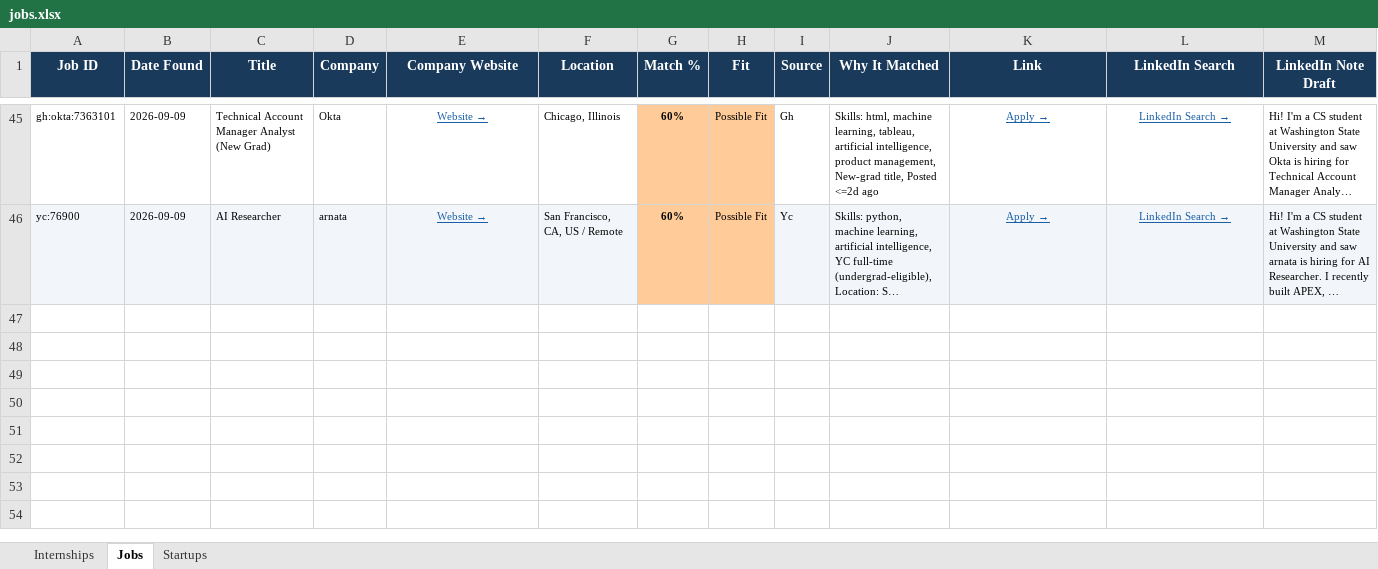
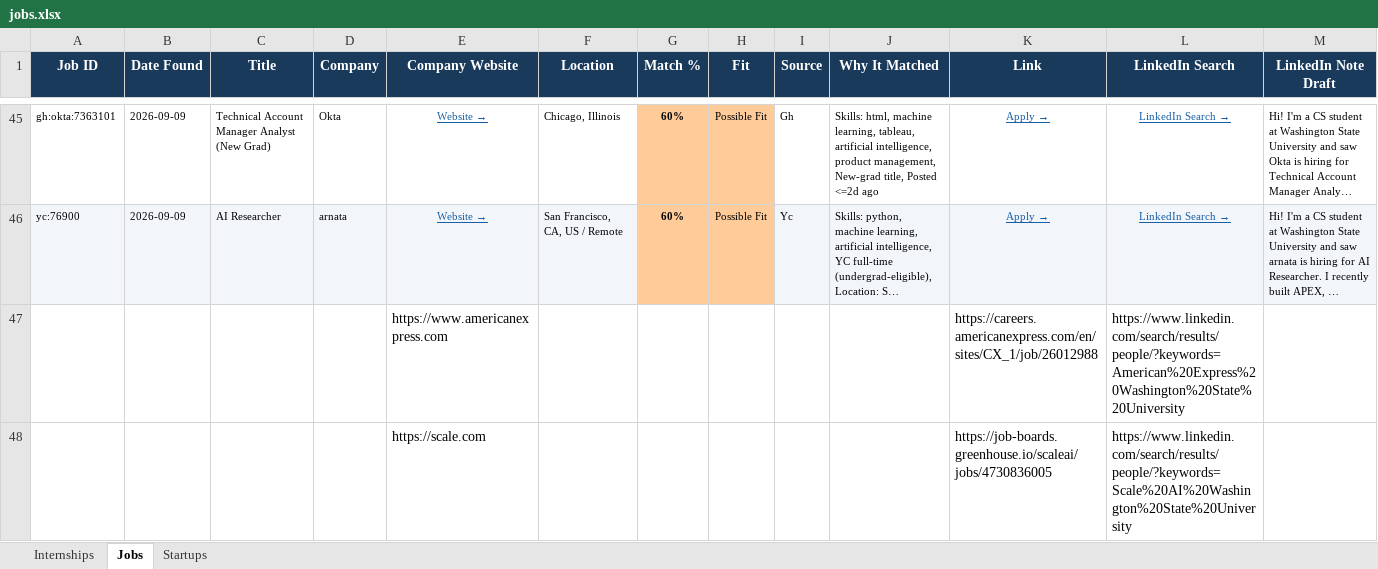
Before and after one commit to gvignesh286/26Jobs, an Excel workbook: jobs.xlsx, sheet Jobs, drawn as a sheet; only a part is shown, gaps mark what is left out; long unchanged cells end in …; values as stored, in another font and other column widths than the file's, no borders; rows hold the shown columns only; the diff covers the shown part only; the diff names each change by its address in the sheet, - before the commit and + after, or states it on an @@ line.

```diff
--- a/jobs.xlsx (sheet Jobs)
+++ b/jobs.xlsx (sheet Jobs)
+row 47:  |  |  |  | https://www.americanexpress.com |  |  |  |  |  | https://careers.americanexpress.com/en/sites/CX_1/job/26012988 | https://www.linkedin.com/search/results/people/?keywords=American%20Express%20Washington%20State%20University
+row 48:  |  |  |  | https://scale.com |  |  |  |  |  | https://job-boards.greenhouse.io/scaleai/jobs/4730836005 | https://www.linkedin.com/search/results/people/?keywords=Scale%20AI%20Washington%20State%20University
```
Also changed, not shown: 2 added rows and 1 edited cell elsewhere in this sheet, sheet Internships, sheet Startups.
